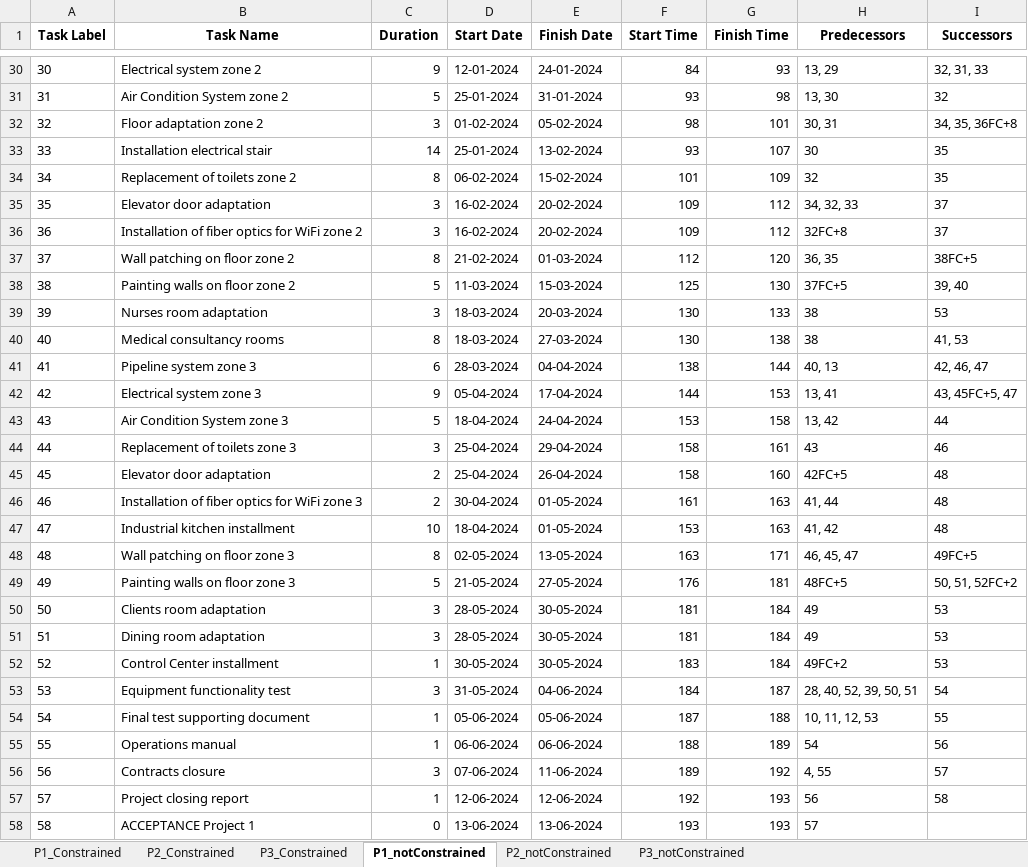
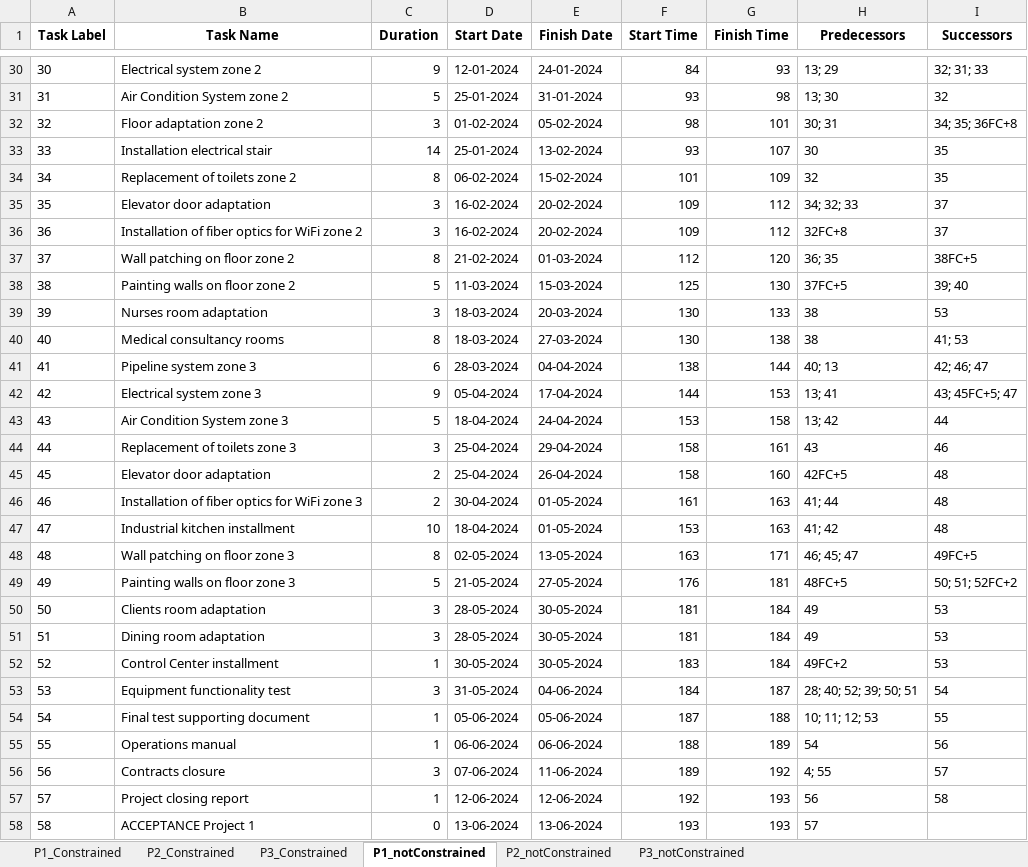
Before and after one commit to marcbara/PortfolioAlgorithm, an Excel workbook: outputs/Portfolio_solutions.xlsx, sheet P1_notConstrained, drawn as a sheet; only a part is shown, gaps mark what is left out; values as stored, in another font and other column widths than the file's, no borders; the diff covers the shown part only; the diff names each change by its address in the sheet, - before the commit and + after, or states it on an @@ line.

```diff
--- a/outputs/Portfolio_solutions.xlsx (sheet P1_notConstrained)
+++ b/outputs/Portfolio_solutions.xlsx (sheet P1_notConstrained)
-H30 (Predecessors): 13, 29
+H30 (Predecessors): 13; 29
-I30 (Successors): 32, 31, 33
+I30 (Successors): 32; 31; 33
-H31 (Predecessors): 13, 30
+H31 (Predecessors): 13; 30
-H32 (Predecessors): 30, 31
+H32 (Predecessors): 30; 31
-I32 (Successors): 34, 35, 36FC+8
+I32 (Successors): 34; 35; 36FC+8
-H35 (Predecessors): 34, 32, 33
+H35 (Predecessors): 34; 32; 33
-H37 (Predecessors): 36, 35
+H37 (Predecessors): 36; 35
-I38 (Successors): 39, 40
+I38 (Successors): 39; 40
-I40 (Successors): 41, 53
+I40 (Successors): 41; 53
-H41 (Predecessors): 40, 13
+H41 (Predecessors): 40; 13
-I41 (Successors): 42, 46, 47
+I41 (Successors): 42; 46; 47
-H42 (Predecessors): 13, 41
+H42 (Predecessors): 13; 41
-I42 (Successors): 43, 45FC+5, 47
+I42 (Successors): 43; 45FC+5; 47
-H43 (Predecessors): 13, 42
+H43 (Predecessors): 13; 42
-H46 (Predecessors): 41, 44
+H46 (Predecessors): 41; 44
-H47 (Predecessors): 41, 42
+H47 (Predecessors): 41; 42
-H48 (Predecessors): 46, 45, 47
+H48 (Predecessors): 46; 45; 47
-I49 (Successors): 50, 51, 52FC+2
+I49 (Successors): 50; 51; 52FC+2
-H53 (Predecessors): 28, 40, 52, 39, 50, 51
+H53 (Predecessors): 28; 40; 52; 39; 50; 51
-H54 (Predecessors): 10, 11, 12, 53
+H54 (Predecessors): 10; 11; 12; 53
-H56 (Predecessors): 4, 55
+H56 (Predecessors): 4; 55
```
Also changed, not shown: 25 edited cells elsewhere in this sheet, sheet P1_Constrained, sheet P2_Constrained, sheet P2_notConstrained, sheet P3_notConstrained, sheet P3_Constrained, inputs/Portfolio.xlsx, 2 other files.
